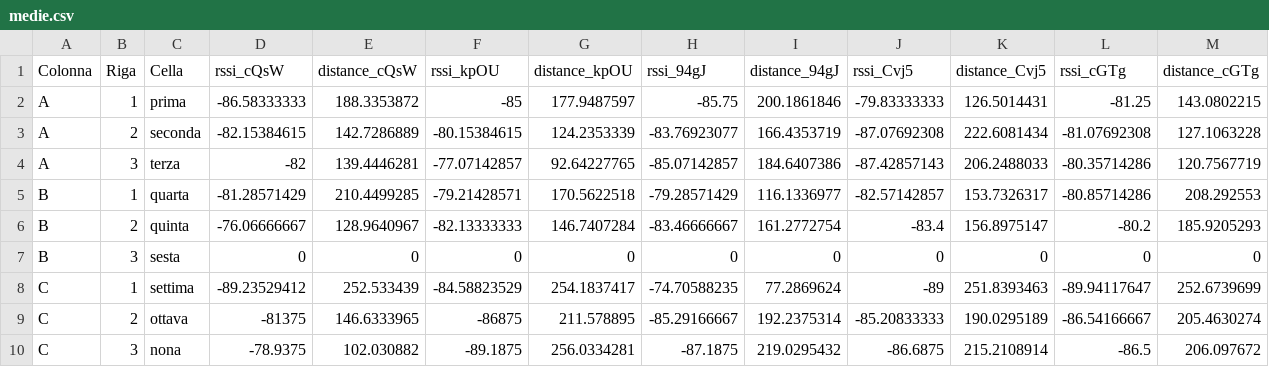
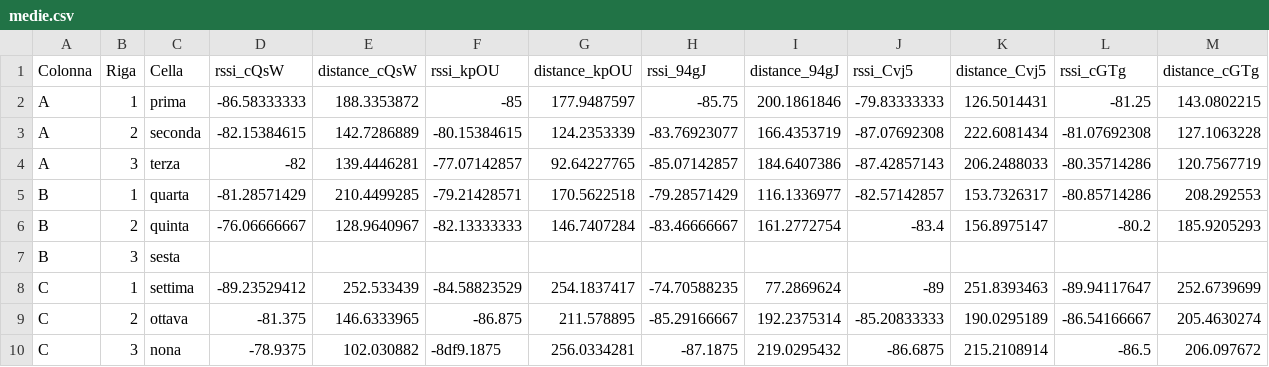
Before and after one commit to melvinm99/beacon-stat-analysis, a CSV file: medie.csv, drawn as a sheet.

Commit message:
fix

```diff
--- a/medie.csv
+++ b/medie.csv
@@ -6,5 +6,5 @@ B,1,quarta,-81.28571429,210.4499285,-79.21428571,170.5622518,-79.28571429,116.13
 B,2,quinta,-76.06666667,128.9640967,-82.13333333,146.7407284,-83.46666667,161.2772754,-83.4,156.8975147,-80.2,185.9205293
-B,3,sesta,0,0,0,0,0,0,0,0,0,0
+B,3,sesta,,,,,,,,,,
 C,1,settima,-89.23529412,252.533439,-84.58823529,254.1837417,-74.70588235,77.2869624,-89,251.8393463,-89.94117647,252.6739699
-C,2,ottava,-81375,146.6333965,-86875,211.578895,-85.29166667,192.2375314,-85.20833333,190.0295189,-86.54166667,205.4630274
-C,3,nona,-78.9375,102.030882,-89.1875,256.0334281,-87.1875,219.0295432,-86.6875,215.2108914,-86.5,206.097672
+C,2,ottava,-81.375,146.6333965,-86.875,211.578895,-85.29166667,192.2375314,-85.20833333,190.0295189,-86.54166667,205.4630274
+C,3,nona,-78.9375,102.030882,-8df9.1875,256.0334281,-87.1875,219.0295432,-86.6875,215.2108914,-86.5,206.097672
```
